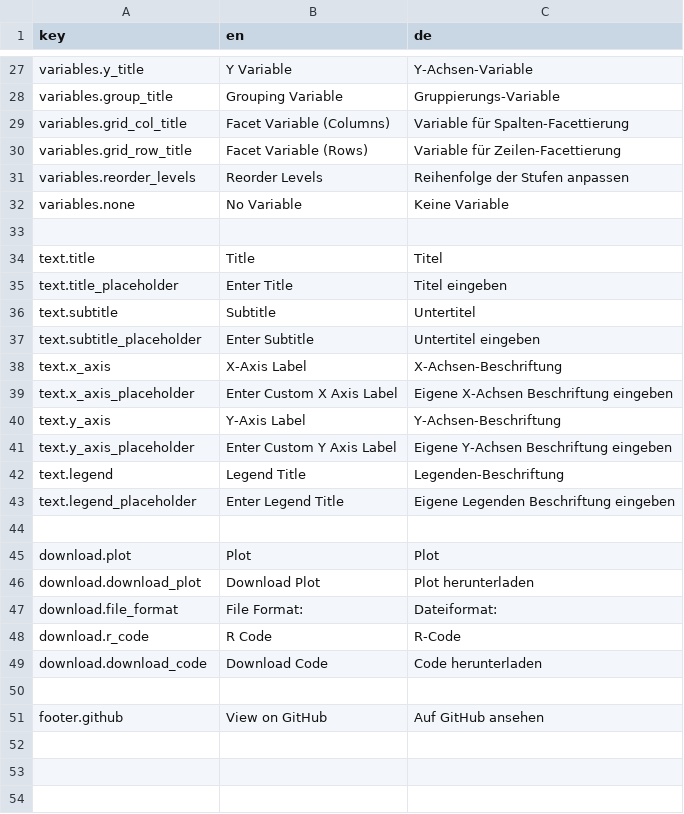
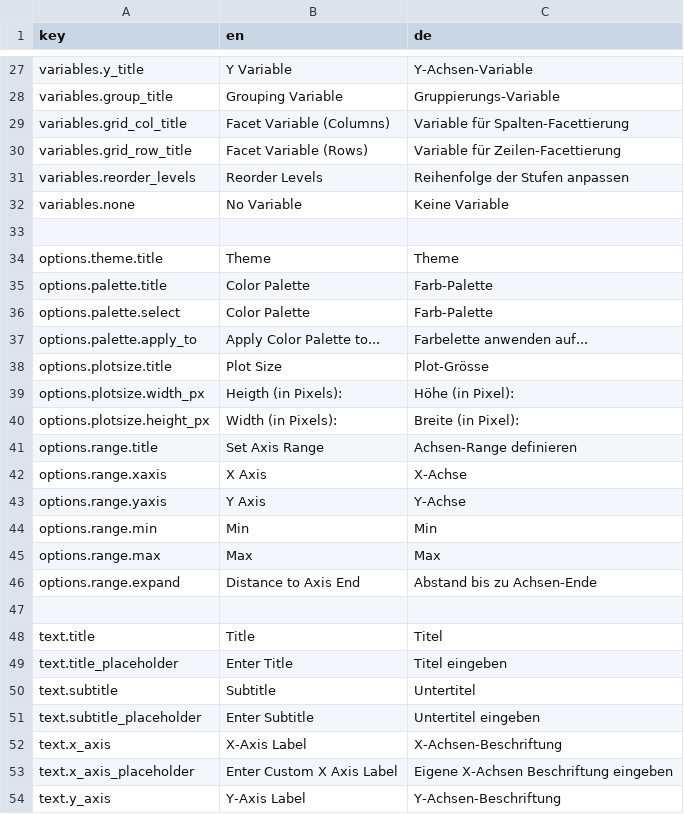
Before and after one commit to Mrihs/ggpilot, a CSV file: i18n/translation_de.csv, drawn as a sheet; only a part is shown, gaps mark what is left out; the shorter side is filled out with more unchanged rows; the diff names each change by its address in the sheet, - before the commit and + after, or states it on an @@ line.

Commit message:
Localize Basic Plot Options

```diff
--- a/i18n/translation_de.csv
+++ b/i18n/translation_de.csv
+row 34: options.theme.title | Theme | Theme
+row 35: options.palette.title | Color Palette | Farb-Palette
+row 36: options.palette.select | Color Palette | Farb-Palette
+row 37: options.palette.apply_to | Apply Color Palette to... | Farbelette anwenden auf...
+row 38: options.plotsize.title | Plot Size | Plot-Grösse
+row 39: options.plotsize.width_px | Heigth (in Pixels): | Höhe (in Pixel):
+row 40: options.plotsize.height_px | Width (in Pixels): | Breite (in Pixel):
+row 41: options.range.title | Set Axis Range | Achsen-Range definieren
+row 42: options.range.xaxis | X Axis | X-Achse
+row 43: options.range.yaxis | Y Axis | Y-Achse
+row 44: options.range.min | Min | Min
+row 45: options.range.max | Max | Max
+row 46: options.range.expand | Distance to Axis End | Abstand bis zu Achsen-Ende
+row 47: (empty)
```
Also changed, not shown: 1 other file.
